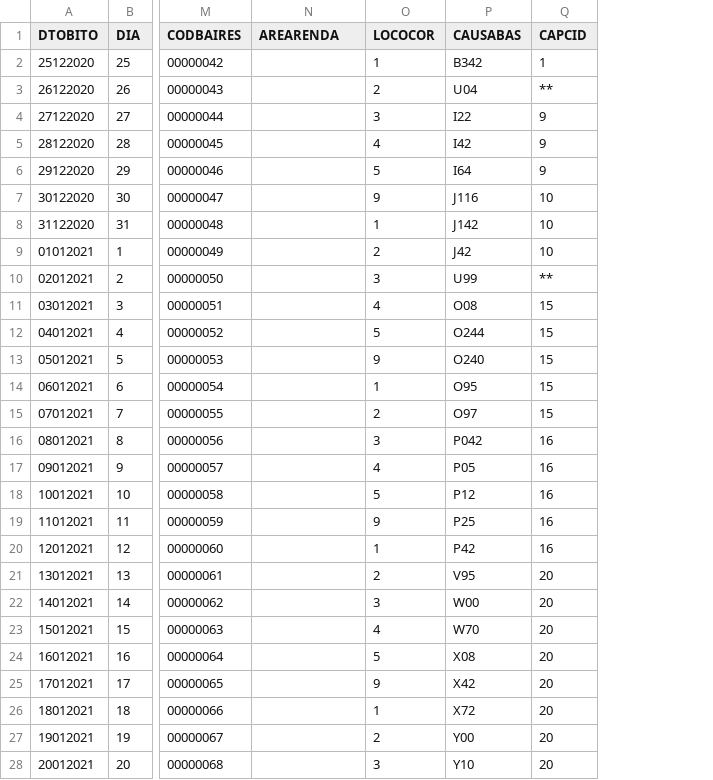
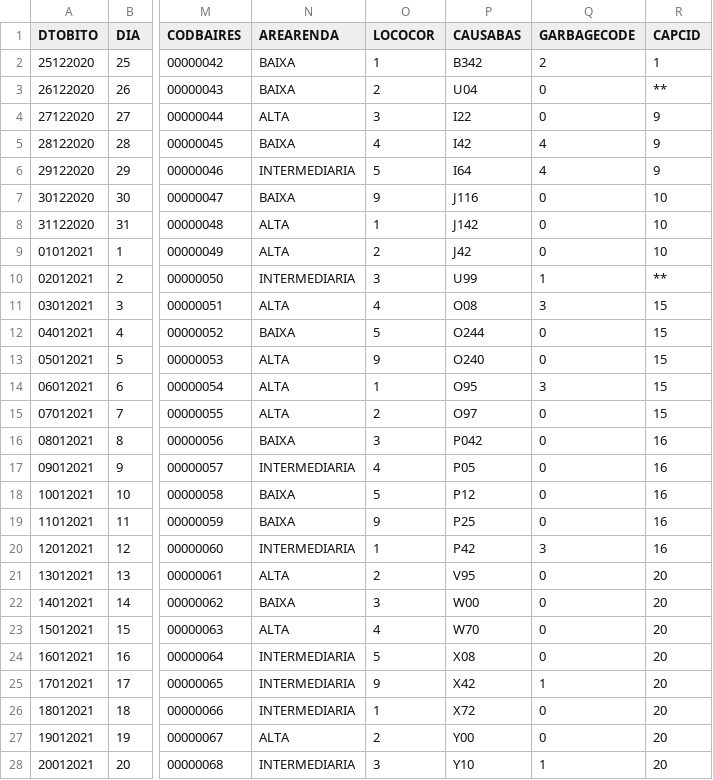
Before and after one commit to Recovida/augmented-sim, a CSV file: sample/dummy_out.csv, drawn as a sheet; only a part is shown, gaps mark what is left out; the diff covers the shown part only; the diff names each change by its address in the sheet, - before the commit and + after, or states it on an @@ line.

Commit message:
Adicionado suporte a garbage codes e a múltiplos arquivos de entrada

```diff
--- a/sample/dummy_out.csv
+++ b/sample/dummy_out.csv
+column Q (GARBAGECODE), rows 2-28: 2 | 0 | 0 | 4 | 4 | 0 | 0 | 0 | 1 | 3 | 0 | 0 | 3 | 0 | 0 | 0 | 0 | 0 | 3 | 0 | 0 | 0 | 0 | 1 | 0 | 0 | 1
-N2:N3 (AREARENDA): (empty)
+N2:N3 (AREARENDA): BAIXA
-N4 (AREARENDA): (empty)
+N4 (AREARENDA): ALTA
-N5 (AREARENDA): (empty)
+N5 (AREARENDA): BAIXA
-N6 (AREARENDA): (empty)
+N6 (AREARENDA): INTERMEDIARIA
-N7 (AREARENDA): (empty)
+N7 (AREARENDA): BAIXA
-N8:N9 (AREARENDA): (empty)
+N8:N9 (AREARENDA): ALTA
-N10 (AREARENDA): (empty)
+N10 (AREARENDA): INTERMEDIARIA
-N11 (AREARENDA): (empty)
+N11 (AREARENDA): ALTA
-N12 (AREARENDA): (empty)
+N12 (AREARENDA): BAIXA
-N13:N15 (AREARENDA): (empty)
+N13:N15 (AREARENDA): ALTA
-N16 (AREARENDA): (empty)
+N16 (AREARENDA): BAIXA
-N17 (AREARENDA): (empty)
+N17 (AREARENDA): INTERMEDIARIA
-N18:N19 (AREARENDA): (empty)
+N18:N19 (AREARENDA): BAIXA
-N20 (AREARENDA): (empty)
+N20 (AREARENDA): INTERMEDIARIA
-N21 (AREARENDA): (empty)
+N21 (AREARENDA): ALTA
-N22 (AREARENDA): (empty)
+N22 (AREARENDA): BAIXA
-N23 (AREARENDA): (empty)
+N23 (AREARENDA): ALTA
-N24:N26 (AREARENDA): (empty)
+N24:N26 (AREARENDA): INTERMEDIARIA
-N27 (AREARENDA): (empty)
+N27 (AREARENDA): ALTA
-N28 (AREARENDA): (empty)
+N28 (AREARENDA): INTERMEDIARIA
```
Also changed, not shown: 2 edited cells elsewhere in this file, 4 other files.
